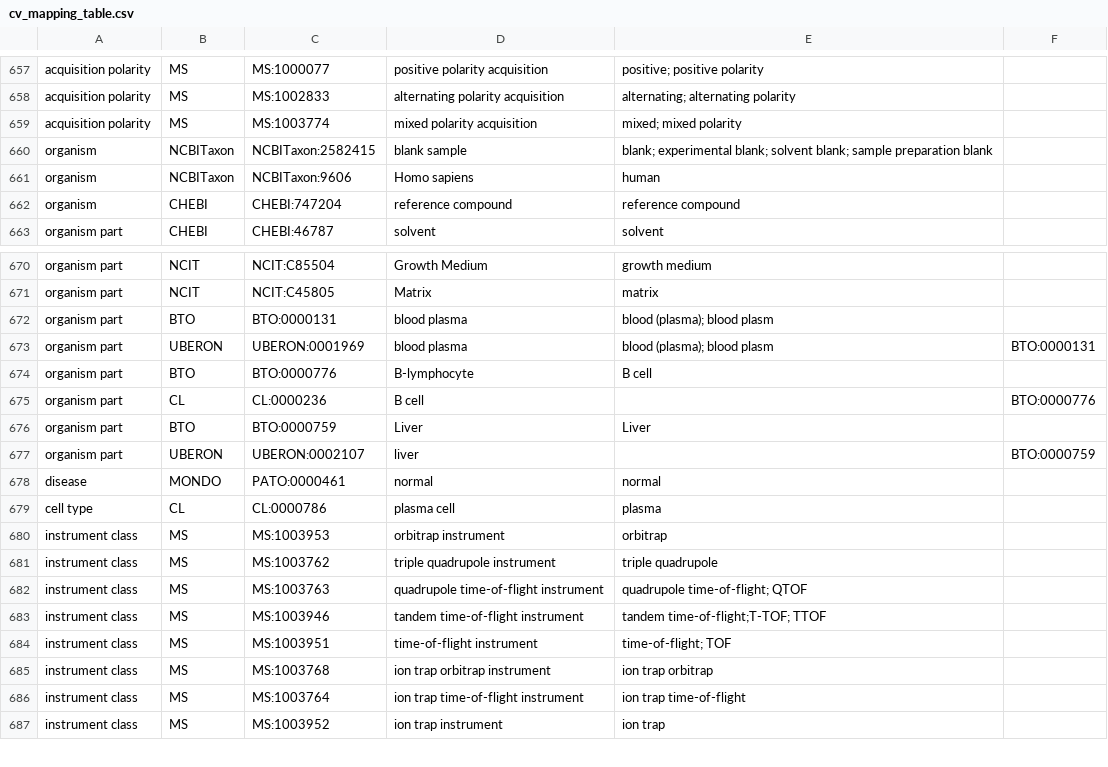
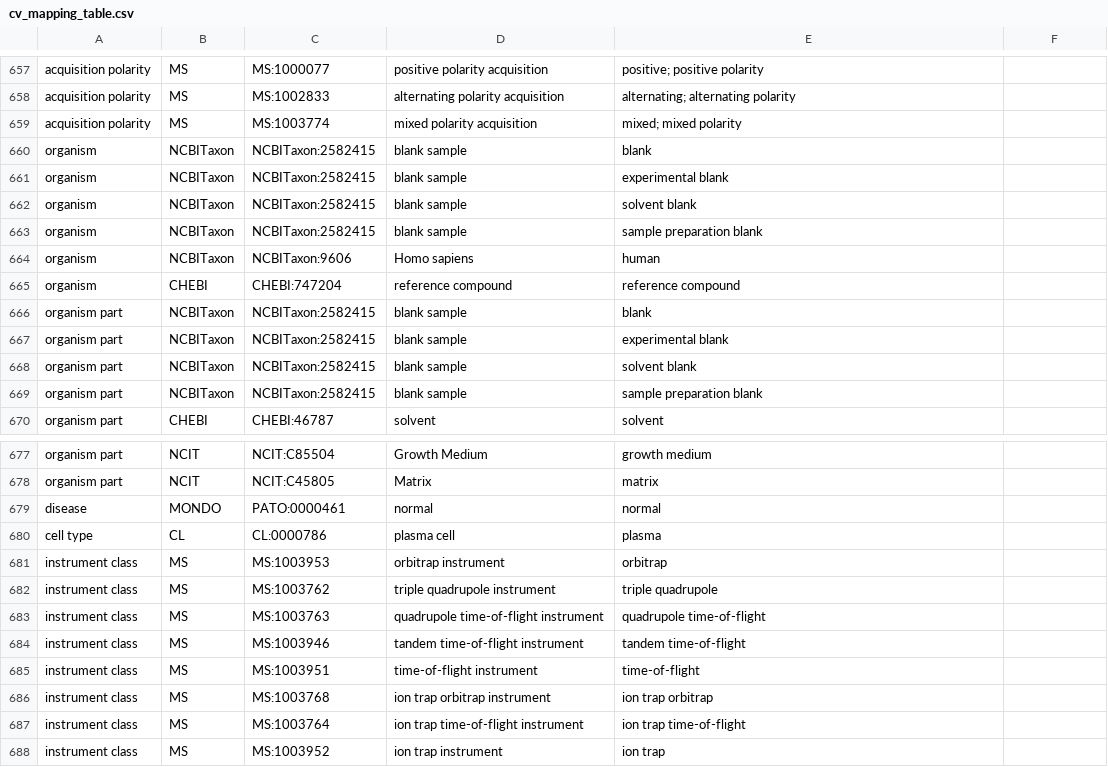
Before and after one commit to MetabolomicsHub/mhd-model, a CSV file: mhd_model/cv_mapping/cv_mapping_table.csv, drawn as a sheet; only a part is shown, gaps mark what is left out; the diff covers the shown part only.

Commit message:
fix: blank mapping

```diff
--- a/mhd_model/cv_mapping/cv_mapping_table.csv
+++ b/mhd_model/cv_mapping/cv_mapping_table.csv
@@ -660 +660,4 @@ acquisition polarity,MS,MS:1003774,mixed polarity acquisition,mixed; mixed polar
-organism,NCBITaxon,NCBITaxon:2582415,blank sample,blank; experimental blank; solvent blank; sample preparation blank,
+organism,NCBITaxon,NCBITaxon:2582415,blank sample,blank
+organism,NCBITaxon,NCBITaxon:2582415,blank sample,experimental blank
+organism,NCBITaxon,NCBITaxon:2582415,blank sample,solvent blank
+organism,NCBITaxon,NCBITaxon:2582415,blank sample,sample preparation blank
@@ -662,0 +666,4 @@ organism,CHEBI,CHEBI:747204,reference compound,reference compound,
+organism part,NCBITaxon,NCBITaxon:2582415,blank sample,blank
+organism part,NCBITaxon,NCBITaxon:2582415,blank sample,experimental blank
+organism part,NCBITaxon,NCBITaxon:2582415,blank sample,solvent blank
+organism part,NCBITaxon,NCBITaxon:2582415,blank sample,sample preparation blank
@@ -672,6 +678,0 @@ organism part,NCIT,NCIT:C45805,Matrix,matrix,
-organism part,BTO,BTO:0000131,blood plasma,blood (plasma); blood plasm,
-organism part,UBERON,UBERON:0001969,blood plasma,blood (plasma); blood plasm,BTO:0000131
-organism part,BTO,BTO:0000776,B-lymphocyte,B cell,
-organism part,CL,CL:0000236,B cell,,BTO:0000776
-organism part,BTO,BTO:0000759,Liver,Liver,
-organism part,UBERON,UBERON:0002107,liver,,BTO:0000759
@@ -682,3 +683,3 @@ instrument class,MS,MS:1003762,triple quadrupole instrument,triple quadrupole,
-instrument class,MS,MS:1003763,quadrupole time-of-flight instrument,quadrupole time-of-flight; QTOF,
-instrument class,MS,MS:1003946,tandem time-of-flight instrument,tandem time-of-flight;T-TOF; TTOF,
-instrument class,MS,MS:1003951,time-of-flight instrument,time-of-flight; TOF,
+instrument class,MS,MS:1003763,quadrupole time-of-flight instrument,quadrupole time-of-flight
+instrument class,MS,MS:1003946,tandem time-of-flight instrument,tandem time-of-flight
+instrument class,MS,MS:1003951,time-of-flight instrument,time-of-flight
```
Also changed, not shown: 4 added rows and 1 edited cell elsewhere in this file.
